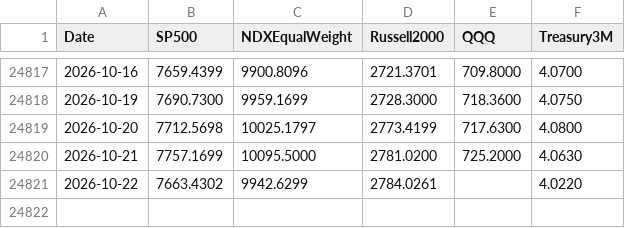
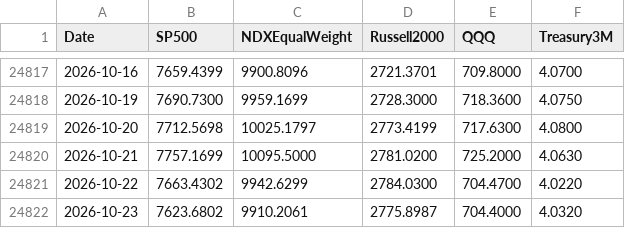
Before and after one commit to Troy9748/nasdaq-monitor, a CSV file: market_benchmarks_daily.csv, drawn as a sheet; only a part is shown, gaps mark what is left out.

```diff
--- a/market_benchmarks_daily.csv
+++ b/market_benchmarks_daily.csv
@@ -24820,2 +24820,3 @@
 2026-10-21,7757.1699,10095.5000,2781.0200,725.2000,4.0630
-2026-10-22,7663.4302,9942.6299,2784.0261,,4.0220
+2026-10-22,7663.4302,9942.6299,2784.0300,704.4700,4.0220
+2026-10-23,7623.6802,9910.2061,2775.8987,704.4000,4.0320
```
Also changed, not shown: market_context_daily.csv, 8 other files.
